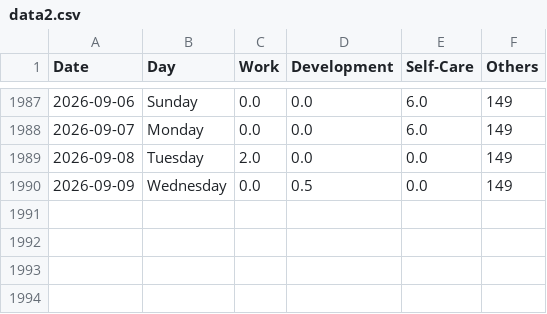
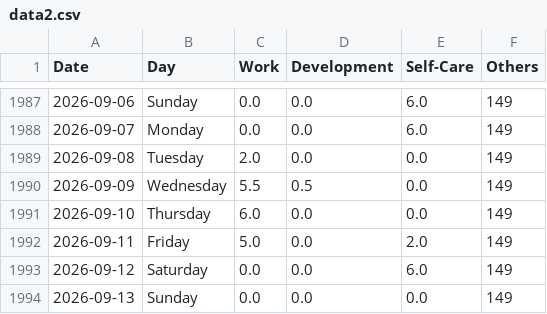
Before and after one commit to krystinli/Time_Management, a CSV file: data/data2.csv, drawn as a sheet; only a part is shown, gaps mark what is left out.

```diff
--- a/data/data2.csv
+++ b/data/data2.csv
@@ -1989,2 +1989,6 @@ Date,Day,Work,Development,Self-Care,Others
 2026-09-08,Tuesday,2.0,0.0,0.0,149
-2026-09-09,Wednesday,0.0,0.5,0.0,149
+2026-09-09,Wednesday,5.5,0.5,0.0,149
+2026-09-10,Thursday,6.0,0.0,0.0,149
+2026-09-11,Friday,5.0,0.0,2.0,149
+2026-09-12,Saturday,0.0,0.0,6.0,149
+2026-09-13,Sunday,0.0,0.0,0.0,149
```
Also changed, not shown: 10 other files.
